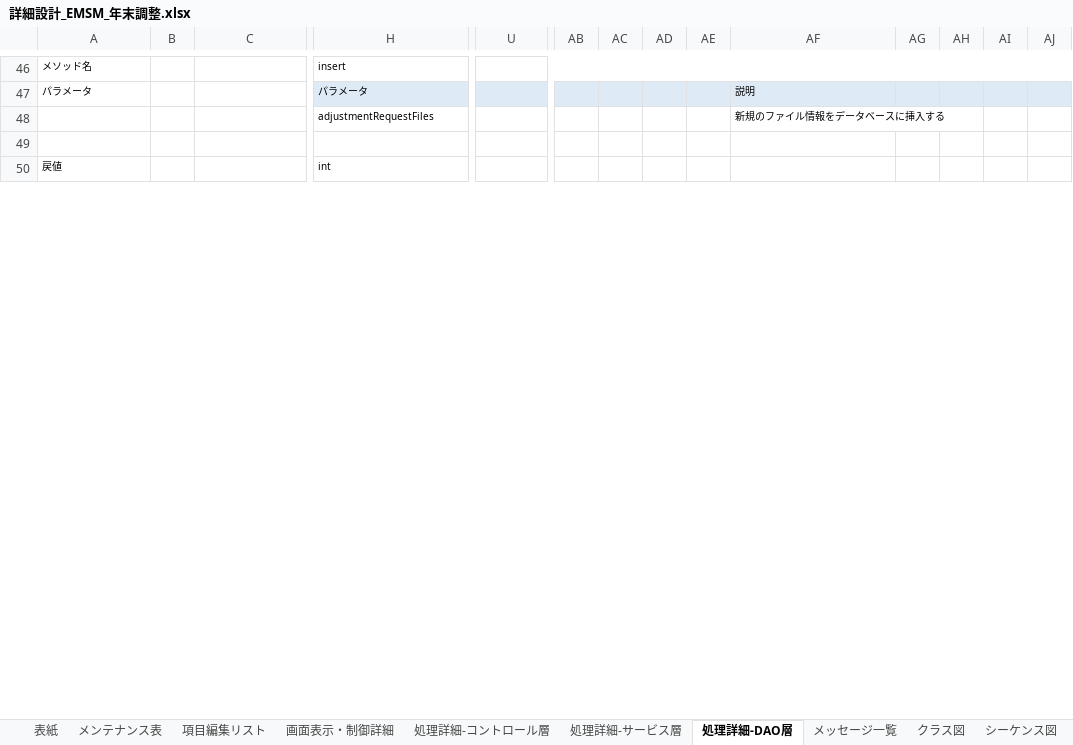
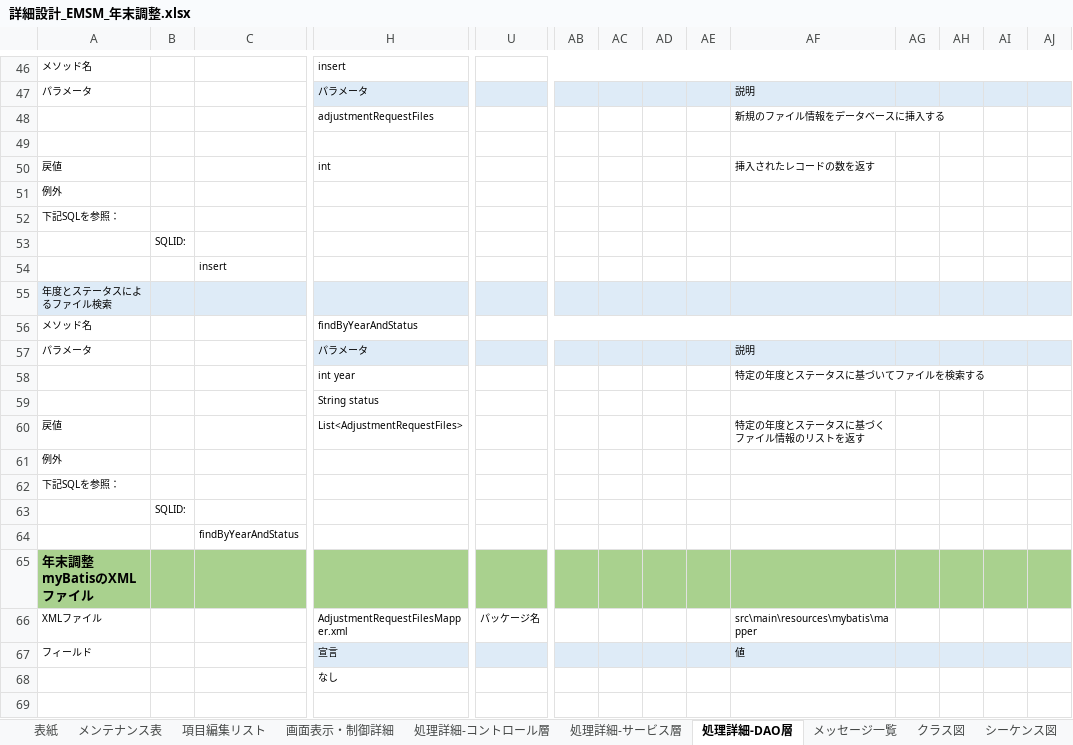
Before and after one commit to softtechSoft/emsm, an Excel workbook: DOC/詳細設計書/詳細設計_EMSM_年末調整.xlsx, sheet 処理詳細-DAO層, drawn as a sheet; only a part is shown, gaps mark what is left out; values as stored, in another font and other column widths than the file's, no borders; rows hold the shown columns only; the diff covers the shown part only; the diff names each change by its address in the sheet, - before the commit and + after, or states it on an @@ line.

```diff
--- a/DOC/詳細設計書/詳細設計_EMSM_年末調整.xlsx (sheet 処理詳細-DAO層)
+++ b/DOC/詳細設計書/詳細設計_EMSM_年末調整.xlsx (sheet 処理詳細-DAO層)
-AF50: (empty)
+AF50: 挿入されたレコードの数を返す
+row 51: 例外
+row 52: 下記SQLを参照：
+row 53:  | SQLID:
+row 54:  |  | insert
+row 55: 年度とステータスによるファイル検索
+row 56: メソッド名 |  |  | findByYearAndStatus
+row 57: パラメータ |  |  | パラメータ |  |  |  |  |  | 説明
+row 58:  |  |  | int year |  |  |  |  |  | 特定の年度とステータスに基づいてファイルを検索する
+row 59:  |  |  | String status
+row 60: 戻値 |  |  | List<AdjustmentRequestFiles> |  |  |  |  |  | 特定の年度とステータスに基づくファイル情報のリストを返す
+row 61: 例外
+row 62: 下記SQLを参照：
+row 63:  | SQLID:
+row 64:  |  | findByYearAndStatus
+row 65: 年末調整myBatisのXMLファイル
+row 66: XMLファイル |  |  | AdjustmentRequestFilesMapper.xml | パッケージ名 |  |  |  |  | src\main\resources\mybatis\mapper
+row 67: フィールド |  |  | 宣言 |  |  |  |  |  | 値
+row 68:  |  |  | なし
+row 69: (empty)
```
Also changed, not shown: 242 added rows, 27 edited cells and cell formats elsewhere in this sheet, sheet シーケンス図, sheet クラス図, DOC/教育/個人/楊/進歩状況.xlsx, 1 other file.
